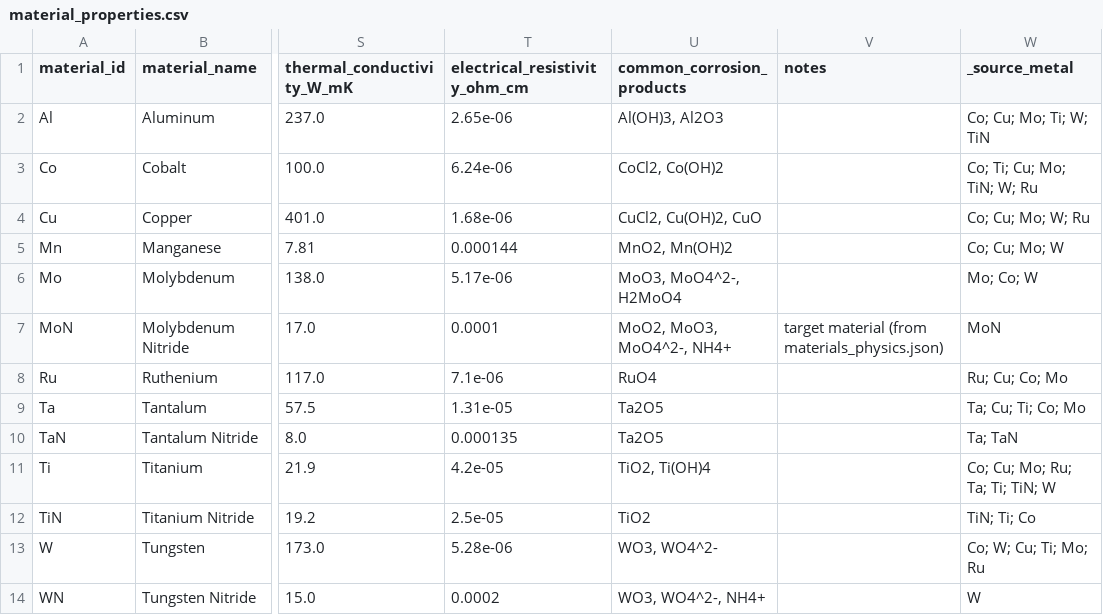
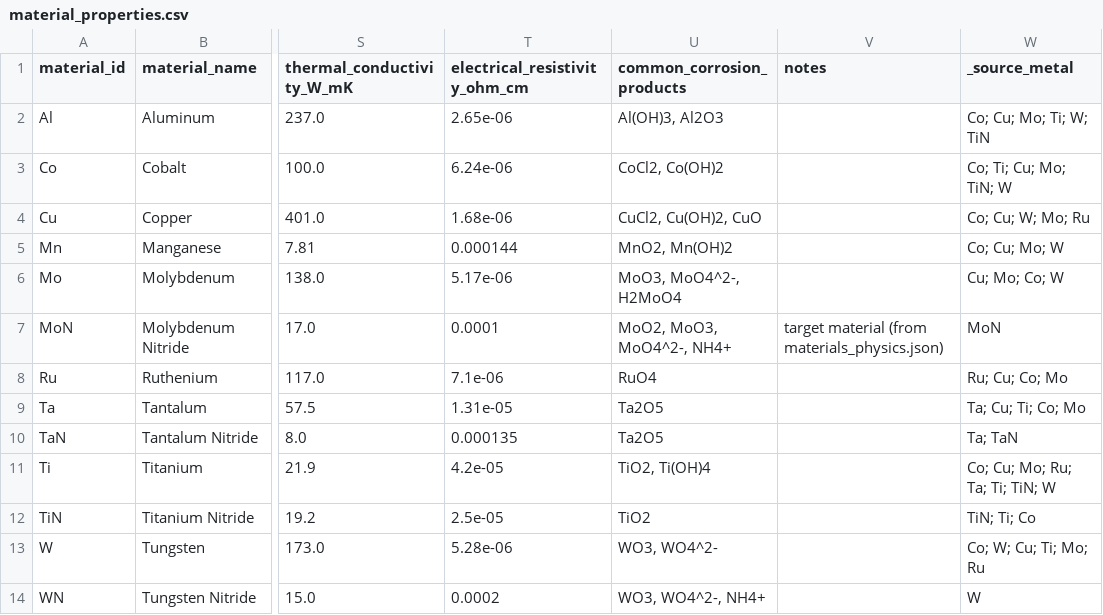
Before and after one commit to MarkLin19941028/Tafel-mining, a CSV file: data/merged/material_properties.csv, drawn as a sheet; only a part is shown, gaps mark what is left out; the diff names each change by its address in the sheet, - before the commit and + after, or states it on an @@ line.

```diff
--- a/data/merged/material_properties.csv
+++ b/data/merged/material_properties.csv
-W3 (_source_metal): Co; Ti; Cu; Mo; TiN; W; Ru
+W3 (_source_metal): Co; Ti; Cu; Mo; TiN; W
-W4 (_source_metal): Co; Cu; Mo; W; Ru
+W4 (_source_metal): Co; Cu; W; Mo; Ru
-W6 (_source_metal): Mo; Co; W
+W6 (_source_metal): Cu; Mo; Co; W
```
Also changed, not shown: data/merged/galvanic_risk_preview.csv, 6 other files.
